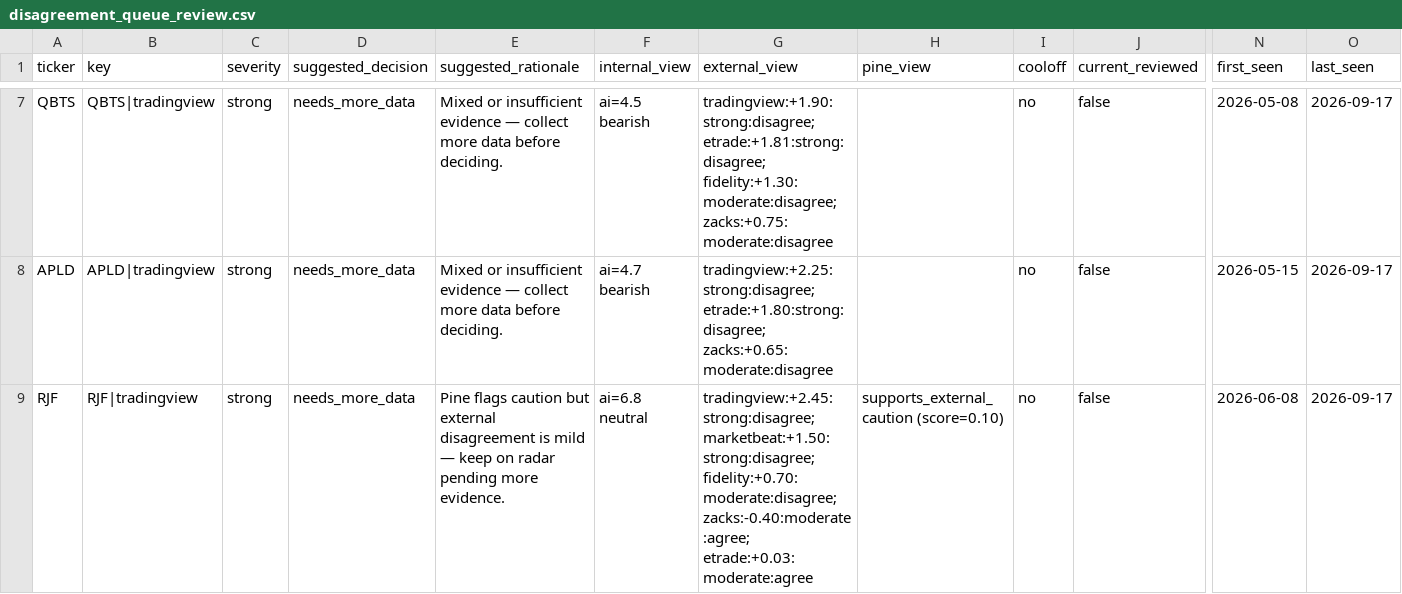
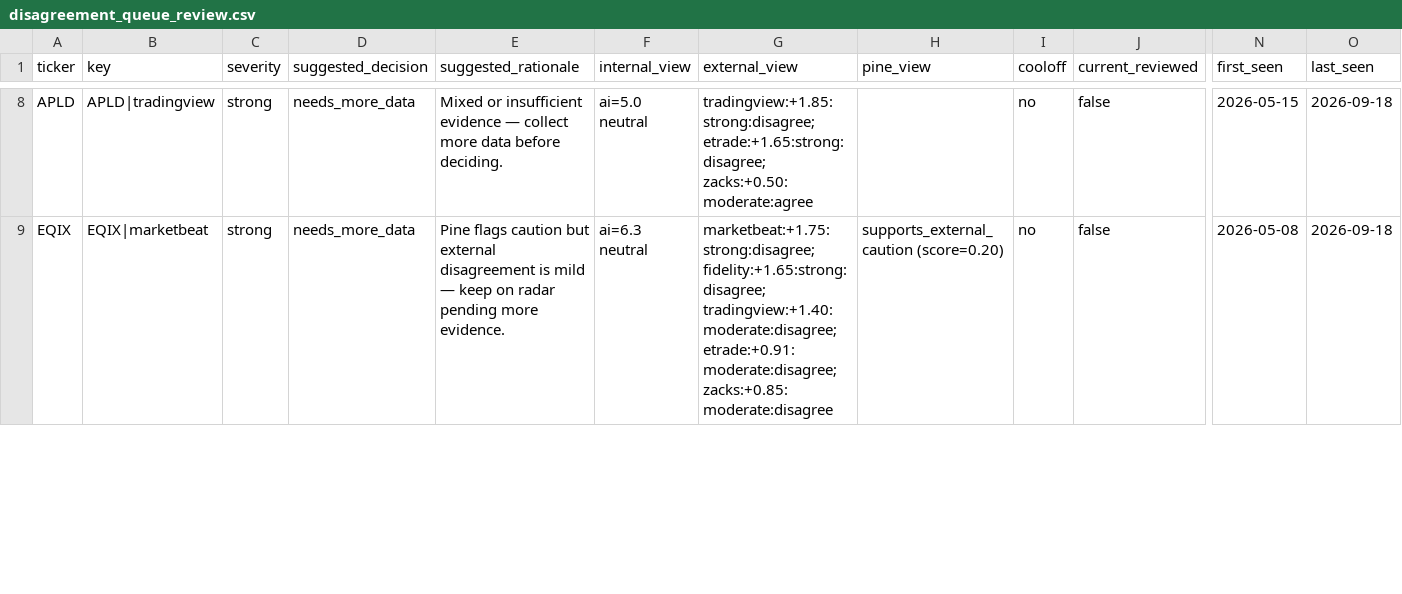
Before and after one commit to stdeplock-prog/ai-stock-rankings, a CSV file: data/reports/disagreement_queue_review.csv, drawn as a sheet; only a part is shown, gaps mark what is left out; removed rows and columns are numbered as before the commit, all else as after; rows hold the shown columns only; the diff covers the shown part only; the diff names each change by its address in the sheet, - before the commit and + after, or states it on an @@ line.

```diff
--- a/data/reports/disagreement_queue_review.csv
+++ b/data/reports/disagreement_queue_review.csv
-row 7: QBTS | QBTS|tradingview | strong | needs_more_data | Mixed or insufficient evidence — collect more data before deciding. | ai=4.5 bearish | tradingview:+1.90:strong:disagree; etrade:+1.81:strong:disagree; fidelity:+1.30:moderate:disagree; zacks:+0.75:moderate:disagree |  | no | false | 2026-05-08 | 2026-09-17
-F8 (internal_view): ai=4.7 bearish
+F8 (internal_view): ai=5.0 neutral
-G8 (external_view): tradingview:+2.25:strong:disagree; etrade:+1.80:strong:disagree; zacks:+0.65:moderate:disagree
+G8 (external_view): tradingview:+1.85:strong:disagree; etrade:+1.65:strong:disagree; zacks:+0.50:moderate:agree
-O8:O9 (last_seen): 2026-09-17
+O8:O9 (last_seen): 2026-09-18
-A9 (ticker): RJF
+A9 (ticker): EQIX
-B9 (key): RJF|tradingview
+B9 (key): EQIX|marketbeat
-F9 (internal_view): ai=6.8 neutral
+F9 (internal_view): ai=6.3 neutral
-G9 (external_view): tradingview:+2.45:strong:disagree; marketbeat:+1.50:strong:disagree; fidelity:+0.70:moderate:disagree; zacks:-0.40:moderate:agree; etrade:+0.03:moderate:agree
+G9 (external_view): marketbeat:+1.75:strong:disagree; fidelity:+1.65:strong:disagree; tradingview:+1.40:moderate:disagree; etrade:+0.91:moderate:disagree; zacks:+0.85:moderate:disagree
-H9 (pine_view): supports_external_caution (score=0.10)
+H9 (pine_view): supports_external_caution (score=0.20)
-N9 (first_seen): 2026-06-08
+N9 (first_seen): 2026-05-08
```
Also changed, not shown: 1 added row, 1 removed row and 42 edited cells elsewhere in this file, data/processed/catalysts.csv, data/processed/scoring_outputs/rankings_daily_open.csv, 53 other files.
